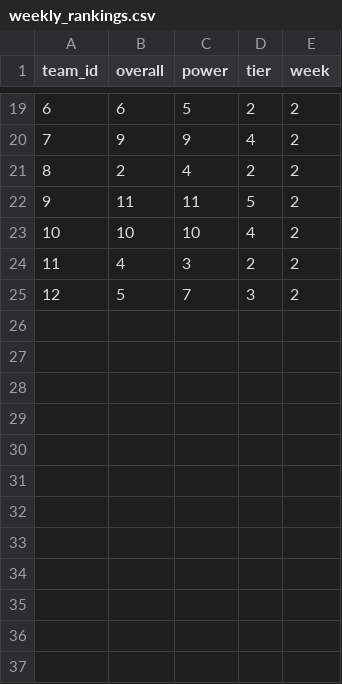
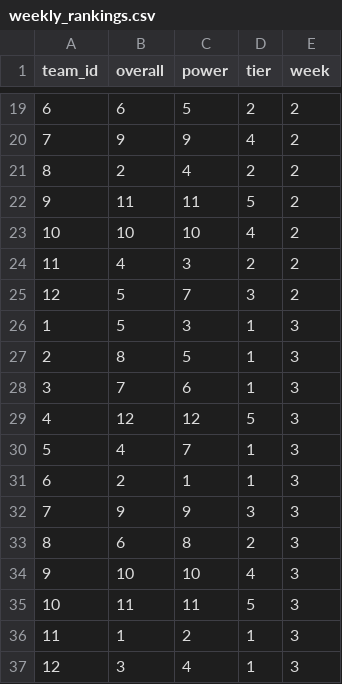
Before and after one commit to rpp5015/rpp5015.github.io, a CSV file: ff/2022/weekly_rankings.csv, drawn as a sheet; only a part is shown, gaps mark what is left out; the diff names each change by its address in the sheet, - before the commit and + after, or states it on an @@ line.

Commit message:
Week 3

```diff
--- a/ff/2022/weekly_rankings.csv
+++ b/ff/2022/weekly_rankings.csv
+row 26: 1 | 5 | 3 | 1 | 3
+row 27: 2 | 8 | 5 | 1 | 3
+row 28: 3 | 7 | 6 | 1 | 3
+row 29: 4 | 12 | 12 | 5 | 3
+row 30: 5 | 4 | 7 | 1 | 3
+row 31: 6 | 2 | 1 | 1 | 3
+row 32: 7 | 9 | 9 | 3 | 3
+row 33: 8 | 6 | 8 | 2 | 3
+row 34: 9 | 10 | 10 | 4 | 3
+row 35: 10 | 11 | 11 | 5 | 3
+row 36: 11 | 1 | 2 | 1 | 3
+row 37: 12 | 3 | 4 | 1 | 3
```
Also changed, not shown: 51 other files.
